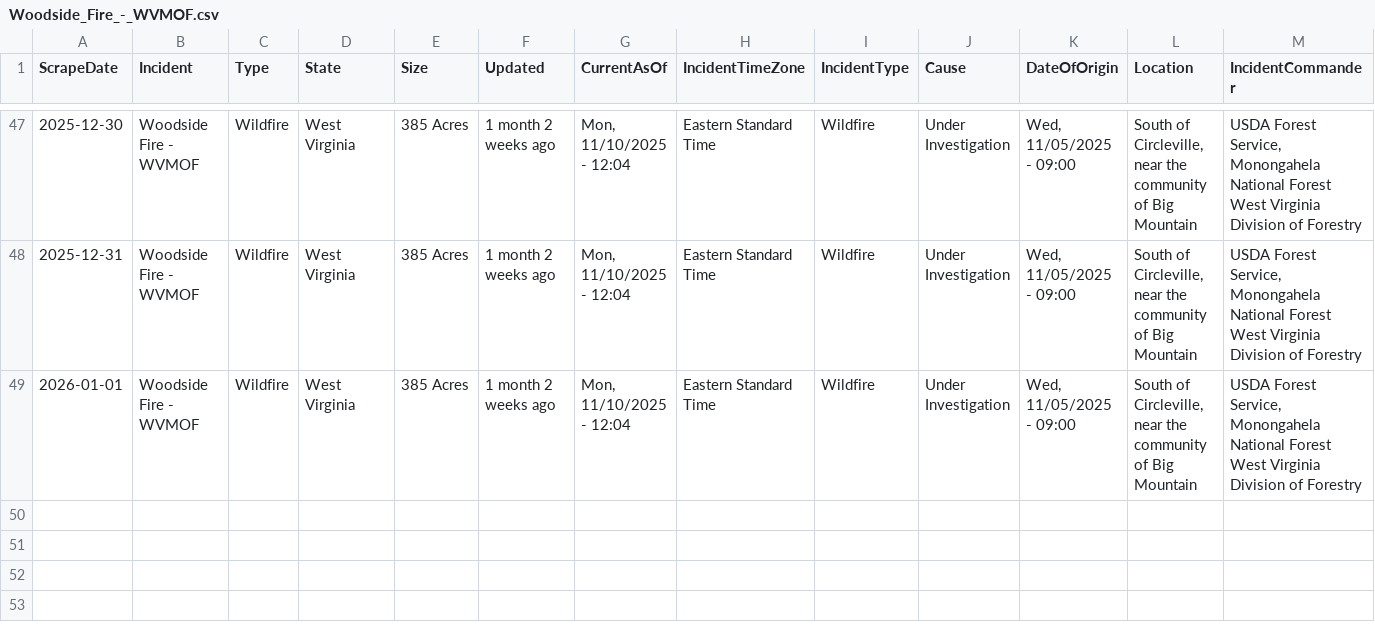
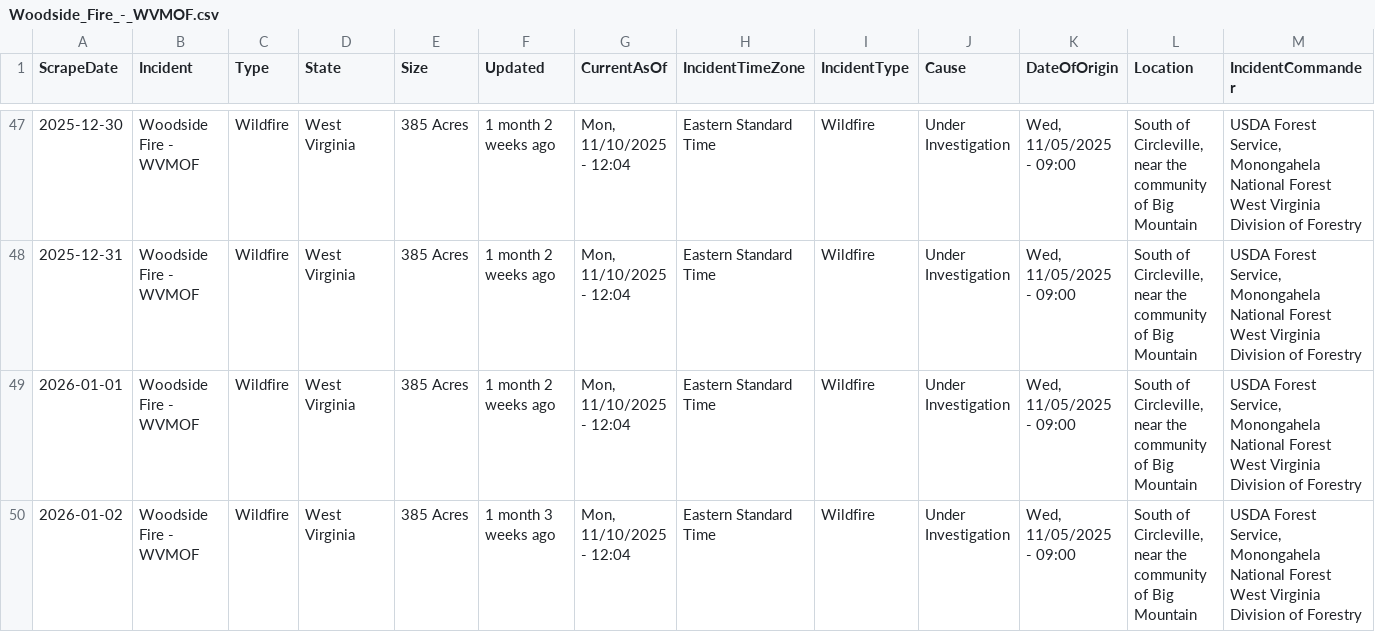
Before and after one commit to mandarc64/inciweb-wildfire-data, a CSV file: inciweb_data/Woodside_Fire_-_WVMOF.csv, drawn as a sheet; only a part is shown, gaps mark what is left out; rows hold the shown columns only; ↵ is a line break in a cell; the diff names each change by its address in the sheet, - before the commit and + after, or states it on an @@ line.

```diff
--- a/inciweb_data/Woodside_Fire_-_WVMOF.csv
+++ b/inciweb_data/Woodside_Fire_-_WVMOF.csv
+row 50: 2026-01-02 | Woodside Fire - WVMOF | Wildfire | West Virginia | 385 Acres | 1 month 3 weeks ago | Mon, 11/10/2025 - 12:04 | Eastern Standard Time | Wildfire | Under Investigation | Wed, 11/05/2025 - 09:00 | South of Circleville, near the community of Big Mountain | USDA Forest Service, Monongahela National Forest ↵ West Virginia Division of Forestry
```
Also changed, not shown: inciweb_data/Dollar_Lake_Fire_-_WYBTF.csv, inciweb_data/Emigrant_Fire_-_ORWIF.csv, 12 other files.
